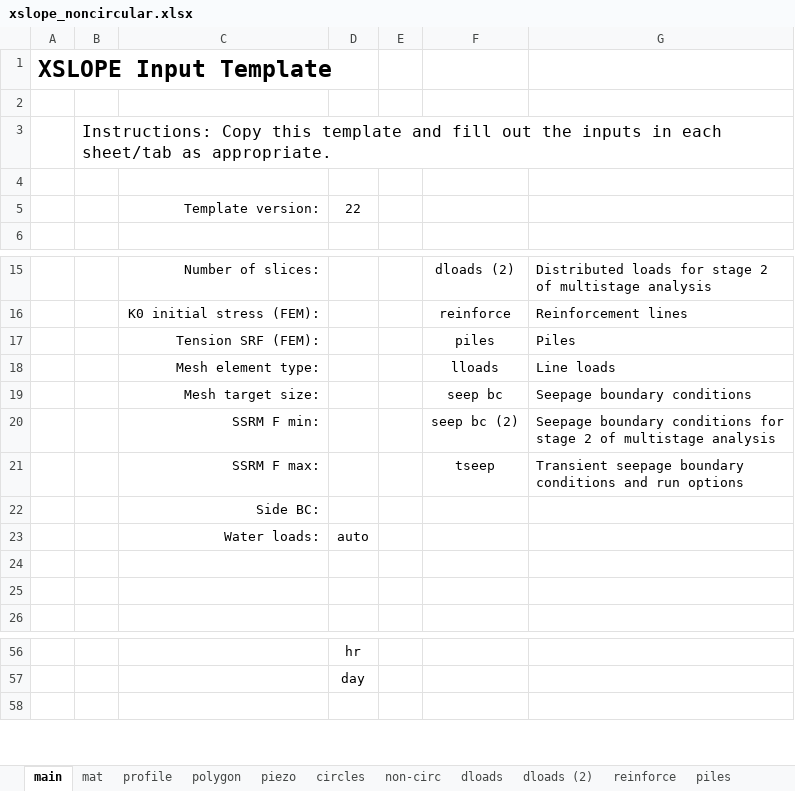
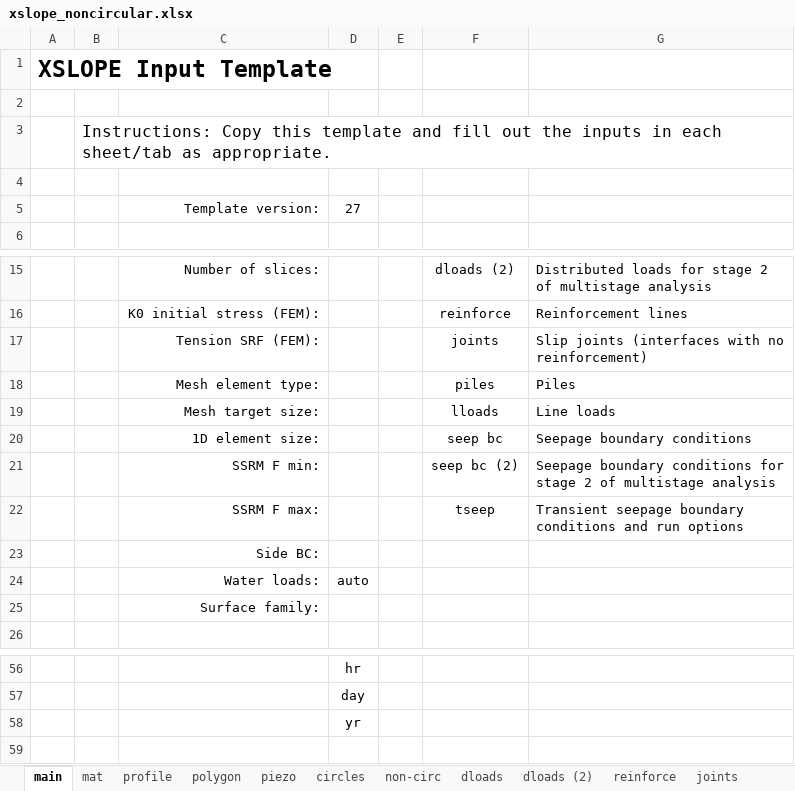
Before and after one commit to njones61/ce544, an Excel workbook: docs/unit2/04_xslope/files/xslope_noncircular.xlsx, sheet main, drawn as a sheet; only a part is shown, gaps mark what is left out; values as stored, in another font and other column widths than the file's, no borders; removed rows and columns are numbered as before the commit, all else as after; the diff names each change by its address in the sheet, - before the commit and + after, or states it on an @@ line.

```diff
--- a/docs/unit2/04_xslope/files/xslope_noncircular.xlsx (sheet main)
+++ b/docs/unit2/04_xslope/files/xslope_noncircular.xlsx (sheet main)
+sheet tab: joints
-D5: 22
+D5: 27
+row 17:  |  | Tension SRF (FEM): |  |  | joints | Slip joints (interfaces with no reinforcement)
-C18: Tension SRF (FEM):
+C18: Mesh element type:
-C19: Mesh element type:
+C19: Mesh target size:
-C20: Mesh target size:
+C20: 1D element size:
-C25: (empty)
+C25: Surface family:
-row 25: (empty)
+row 58:  |  |  | yr
```
Also changed, not shown: sheet reinforce, sheet mat, sheet piles, sheet non-circ, sheet circles, sheet piezo, formulas that keep their value, charts or pictures, docs/unit2/04_xslope/files/xslope_simple_embankment.xlsx, 40 other files.
